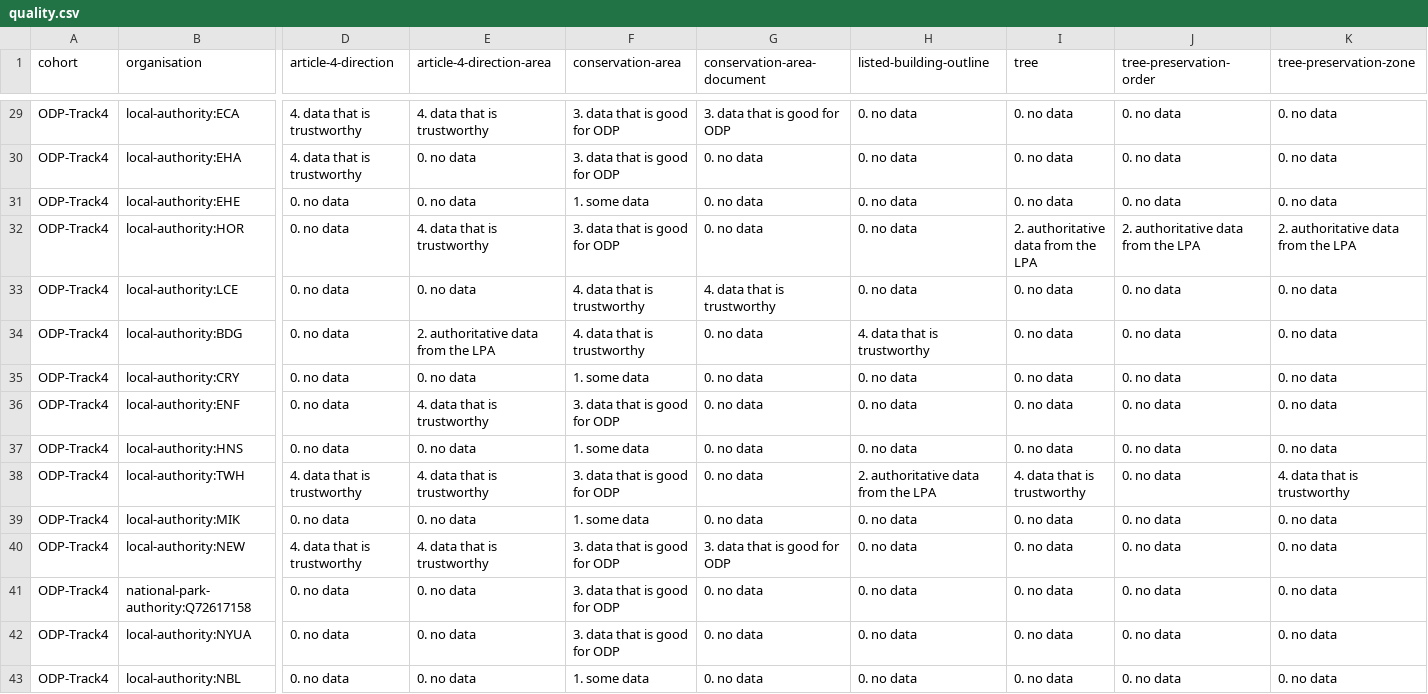
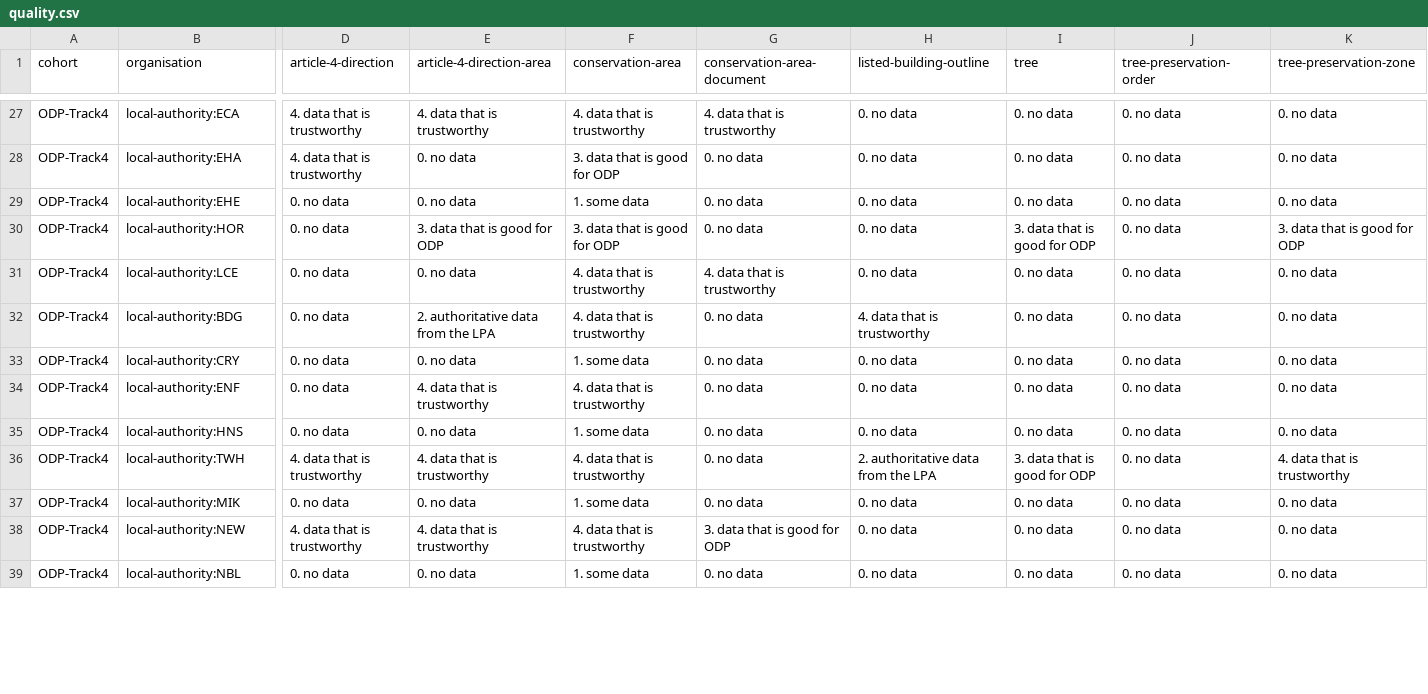
Before and after one commit to digital-land/performance, a CSV file: data/quality.csv, drawn as a sheet; only a part is shown, gaps mark what is left out; removed rows and columns are numbered as before the commit, all else as after; rows hold the shown columns only; the diff covers the shown part only; the diff names each change by its address in the sheet, - before the commit and + after, or states it on an @@ line.

```diff
--- a/data/quality.csv
+++ b/data/quality.csv
-F27 (conservation-area): 3. data that is good for ODP
+F27 (conservation-area): 4. data that is trustworthy
-G27 (conservation-area-document): 3. data that is good for ODP
+G27 (conservation-area-document): 4. data that is trustworthy
-E30 (article-4-direction-area): 4. data that is trustworthy
+E30 (article-4-direction-area): 3. data that is good for ODP
-I30 (tree): 2. authoritative data from the LPA
+I30 (tree): 3. data that is good for ODP
-J30 (tree-preservation-order): 2. authoritative data from the LPA
+J30 (tree-preservation-order): 0. no data
-K30 (tree-preservation-zone): 2. authoritative data from the LPA
+K30 (tree-preservation-zone): 3. data that is good for ODP
-F34 (conservation-area): 3. data that is good for ODP
+F34 (conservation-area): 4. data that is trustworthy
-F36 (conservation-area): 3. data that is good for ODP
+F36 (conservation-area): 4. data that is trustworthy
-I36 (tree): 4. data that is trustworthy
+I36 (tree): 3. data that is good for ODP
-F38 (conservation-area): 3. data that is good for ODP
+F38 (conservation-area): 4. data that is trustworthy
-row 41: ODP-Track4 | national-park-authority:Q72617158 | 0. no data | 0. no data | 3. data that is good for ODP | 0. no data | 0. no data | 0. no data | 0. no data | 0. no data
-row 42: ODP-Track4 | local-authority:NYUA | 0. no data | 0. no data | 3. data that is good for ODP | 0. no data | 0. no data | 0. no data | 0. no data | 0. no data
```
Also changed, not shown: 6 removed rows and 44 edited cells elsewhere in this file.
